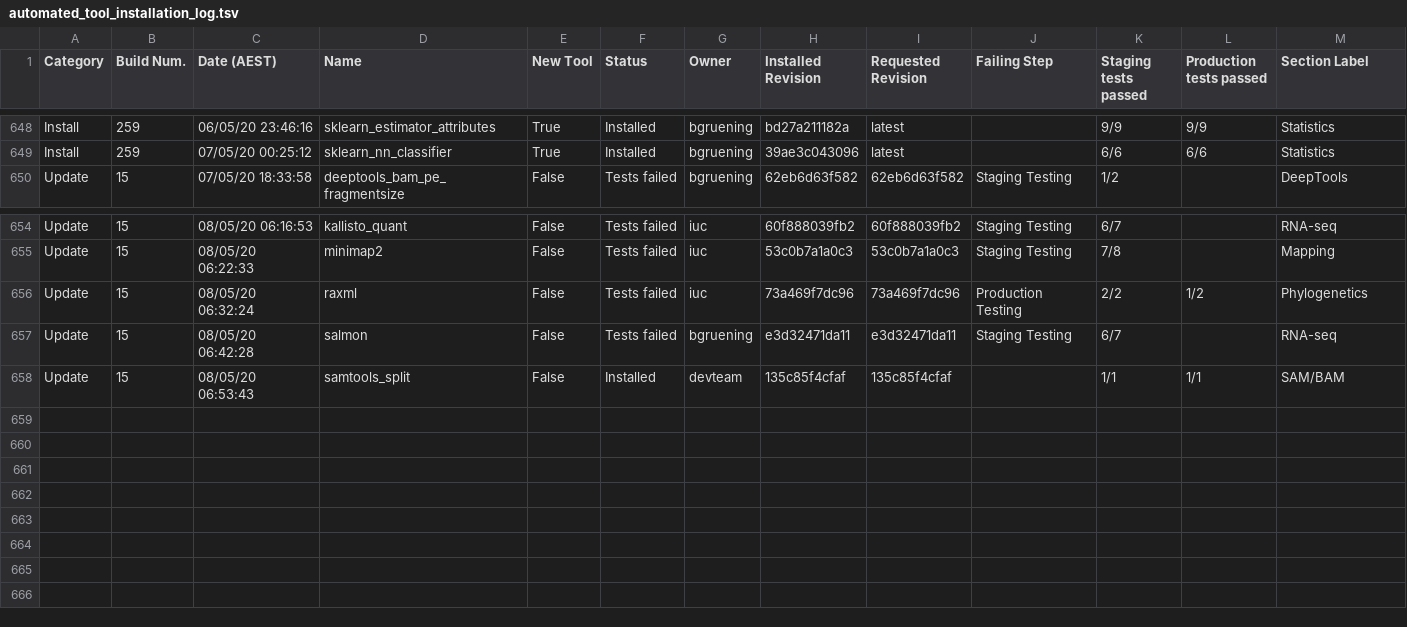
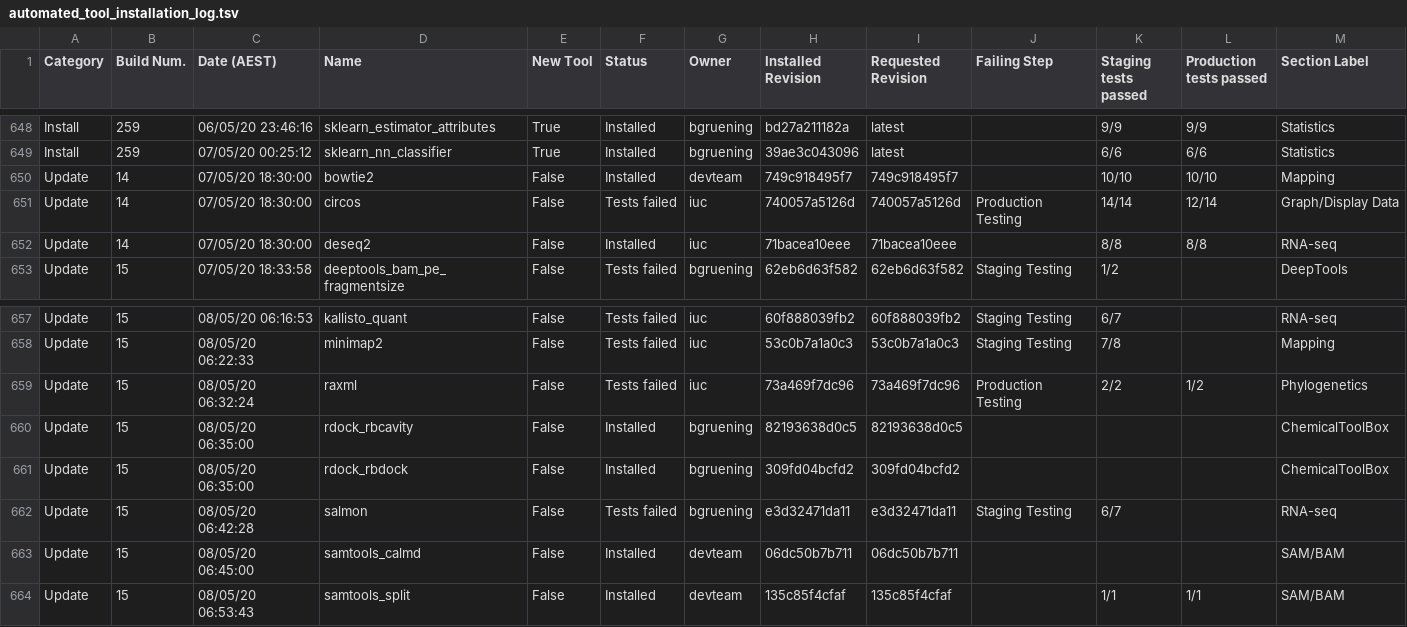
Before and after one commit to usegalaxy-au/usegalaxy-au-tools, a TSV file: automated_tool_installation_log.tsv, drawn as a sheet; only a part is shown, gaps mark what is left out; rows hold the shown columns only; the diff names each change by its address in the sheet, - before the commit and + after, or states it on an @@ line.

Commit message:
manually update log file for unlogged update rows

```diff
--- a/automated_tool_installation_log.tsv
+++ b/automated_tool_installation_log.tsv
+row 650: Update | 14 | 07/05/20 18:30:00 | bowtie2 | False | Installed | devteam | 749c918495f7 | 749c918495f7 |  | 10/10 | 10/10 | Mapping
+row 651: Update | 14 | 07/05/20 18:30:00 | circos | False | Tests failed | iuc | 740057a5126d | 740057a5126d | Production Testing | 14/14 | 12/14 | Graph/Display Data
+row 652: Update | 14 | 07/05/20 18:30:00 | deseq2 | False | Installed | iuc | 71bacea10eee | 71bacea10eee |  | 8/8 | 8/8 | RNA-seq
+row 660: Update | 15 | 08/05/20 06:35:00 | rdock_rbcavity | False | Installed | bgruening | 82193638d0c5 | 82193638d0c5 |  |  |  | ChemicalToolBox
+row 661: Update | 15 | 08/05/20 06:35:00 | rdock_rbdock | False | Installed | bgruening | 309fd04bcfd2 | 309fd04bcfd2 |  |  |  | ChemicalToolBox
+row 663: Update | 15 | 08/05/20 06:45:00 | samtools_calmd | False | Installed | devteam | 06dc50b7b711 | 06dc50b7b711 |  |  |  | SAM/BAM
```
